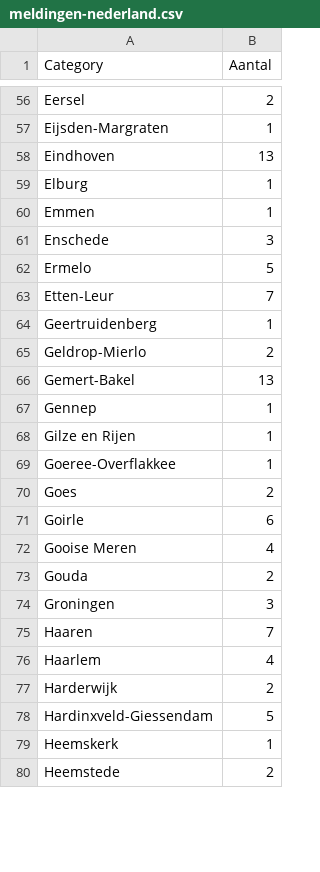
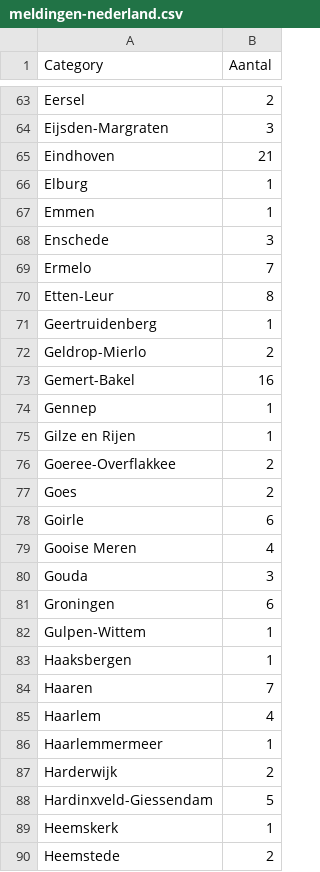
Before and after one commit to joldnl/SARS-CoV-2-COVID-19-Charts, a CSV file: data/meldingen-nederland.csv, drawn as a sheet; only a part is shown, gaps mark what is left out; the diff covers the shown part only.

```diff
--- a/data/meldingen-nederland.csv
+++ b/data/meldingen-nederland.csv
@@ -56,4 +63,4 @@
 "Eersel";2
-"Eijsden-Margraten";1
-"Eindhoven";13
+"Eijsden-Margraten";3
+"Eindhoven";21
 "Elburg";1
@@ -61,10 +68,10 @@
 "Enschede";3
-"Ermelo";5
-"Etten-Leur";7
+"Ermelo";7
+"Etten-Leur";8
 "Geertruidenberg";1
 "Geldrop-Mierlo";2
-"Gemert-Bakel";13
+"Gemert-Bakel";16
 "Gennep";1
 "Gilze en Rijen";1
-"Goeree-Overflakkee";1
+"Goeree-Overflakkee";2
 "Goes";2
@@ -72,6 +79,9 @@
 "Gooise Meren";4
-"Gouda";2
-"Groningen";3
+"Gouda";3
+"Groningen";6
+"Gulpen-Wittem";1
+"Haaksbergen";1
 "Haaren";7
 "Haarlem";4
+"Haarlemmermeer";1
 "Harderwijk";2
```
Also changed, not shown: 23 added rows and 54 edited cells elsewhere in this file.
